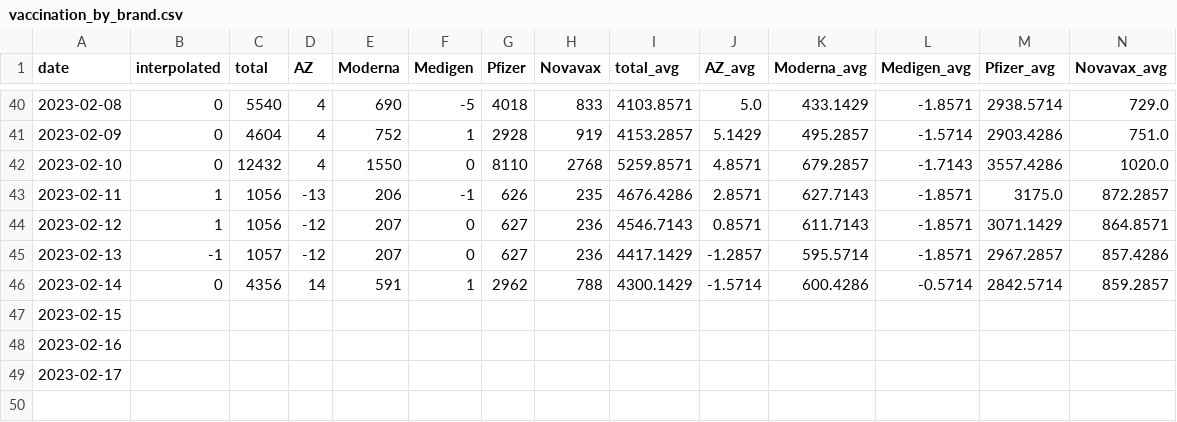
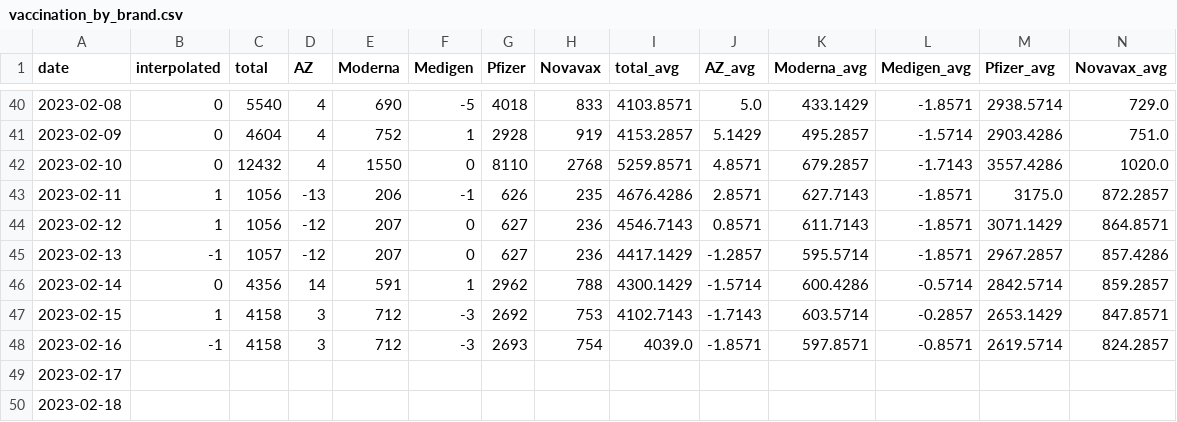
Before and after one commit to Linc-tw/COVID_breakdown, a CSV file: processed_data/2023/vaccination_by_brand.csv, drawn as a sheet; only a part is shown, gaps mark what is left out.

```diff
--- a/processed_data/2023/vaccination_by_brand.csv
+++ b/processed_data/2023/vaccination_by_brand.csv
@@ -46,4 +46,5 @@ date,interpolated,total,AZ,Moderna,Medigen,Pfizer,Novavax,total_avg,AZ_avg,Moder
 2023-02-14,0,4356,14,591,1,2962,788,4300.1429,-1.5714,600.4286,-0.5714,2842.5714,859.2857
-2023-02-15,,,,,,,,,,,,,
-2023-02-16,,,,,,,,,,,,,
+2023-02-15,1,4158,3,712,-3,2692,753,4102.7143,-1.7143,603.5714,-0.2857,2653.1429,847.8571
+2023-02-16,-1,4158,3,712,-3,2693,754,4039.0,-1.8571,597.8571,-0.8571,2619.5714,824.2857
 2023-02-17,,,,,,,,,,,,,
+2023-02-18,,,,,,,,,,,,,
```
Also changed, not shown: processed_data/2023/local_case_per_county.csv, processed_data/overall/local_case_per_county.csv, 40 other files.
